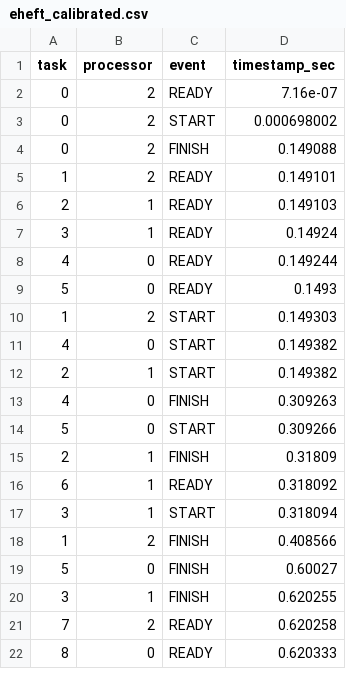
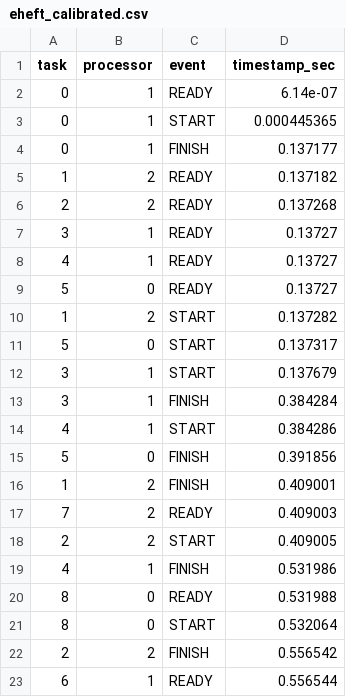
Before and after one commit to Cheetos-gif/heft-sim, a CSV file: out/eheft_calibrated.csv, drawn as a sheet; only a part is shown; the diff covers the shown part only.

```diff
--- a/out/eheft_calibrated.csv
+++ b/out/eheft_calibrated.csv
@@ -1,22 +1,23 @@
 task,processor,event,timestamp_sec
-0,2,READY,7.16e-07
-0,2,START,0.000698002
-0,2,FINISH,0.149088
-1,2,READY,0.149101
-2,1,READY,0.149103
-3,1,READY,0.14924
-4,0,READY,0.149244
-5,0,READY,0.1493
-1,2,START,0.149303
-4,0,START,0.149382
-2,1,START,0.149382
-4,0,FINISH,0.309263
-5,0,START,0.309266
-2,1,FINISH,0.31809
-6,1,READY,0.318092
-3,1,START,0.318094
-1,2,FINISH,0.408566
-5,0,FINISH,0.60027
-3,1,FINISH,0.620255
-7,2,READY,0.620258
-8,0,READY,0.620333
+0,1,READY,6.14e-07
+0,1,START,0.000445365
+0,1,FINISH,0.137177
+1,2,READY,0.137182
+2,2,READY,0.137268
+3,1,READY,0.13727
+4,1,READY,0.13727
+5,0,READY,0.13727
+1,2,START,0.137282
+5,0,START,0.137317
+3,1,START,0.137679
+3,1,FINISH,0.384284
+4,1,START,0.384286
+5,0,FINISH,0.391856
+1,2,FINISH,0.409001
+7,2,READY,0.409003
+2,2,START,0.409005
+4,1,FINISH,0.531986
+8,0,READY,0.531988
+8,0,START,0.532064
+2,2,FINISH,0.556542
+6,1,READY,0.556544
```
Also changed, not shown: 1 removed row and 9 edited cells elsewhere in this file, out/HEFT.csv, out/cheft_calibrated.csv, 14 other files.
